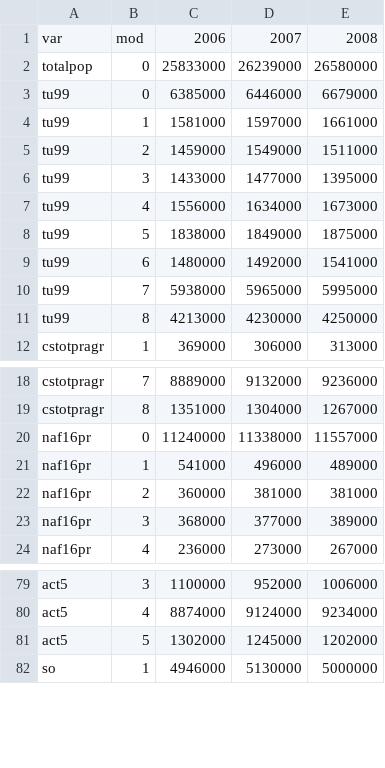
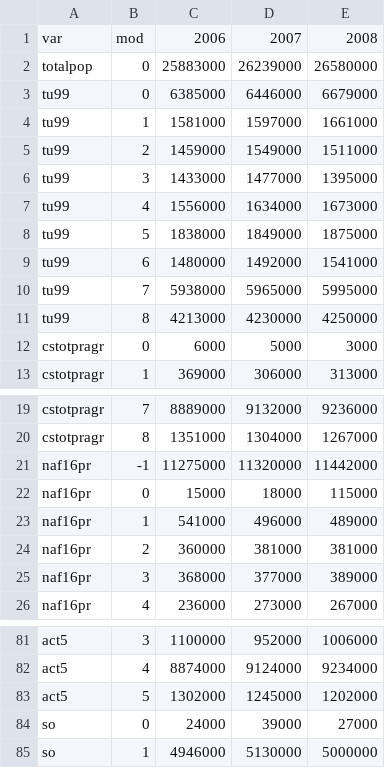
Before and after one commit to clems/openfisca, a CSV file: src/data/calage_men.csv, drawn as a sheet; only a part is shown, gaps mark what is left out.

```diff
--- a/src/data/calage_men.csv
+++ b/src/data/calage_men.csv
@@ -1,3 +1,3 @@
 var,mod,2006,2007,2008
-totalpop,0,25833000,26239000,26580000
+totalpop,0,25883000,26239000,26580000
 tu99,0,6385000,6446000,6679000
@@ -11,2 +11,3 @@ tu99,7,5938000,5965000,5995000
 tu99,8,4213000,4230000,4250000
+cstotpragr,0,6000,5000,3000
 cstotpragr,1,369000,306000,313000
@@ -19,3 +20,4 @@ cstotpragr,7,8889000,9132000,9236000
 cstotpragr,8,1351000,1304000,1267000
-naf16pr,0,11240000,11338000,11557000
+naf16pr,-1,11275000,11320000,11442000
+naf16pr,0,15000,18000,115000
 naf16pr,1,541000,496000,489000
@@ -81,2 +83,3 @@ act5,4,8874000,9124000,9234000
 act5,5,1302000,1245000,1202000
+so,0,24000,39000,27000
 so,1,4946000,5130000,5000000
```
Also changed, not shown: 3 other files.
